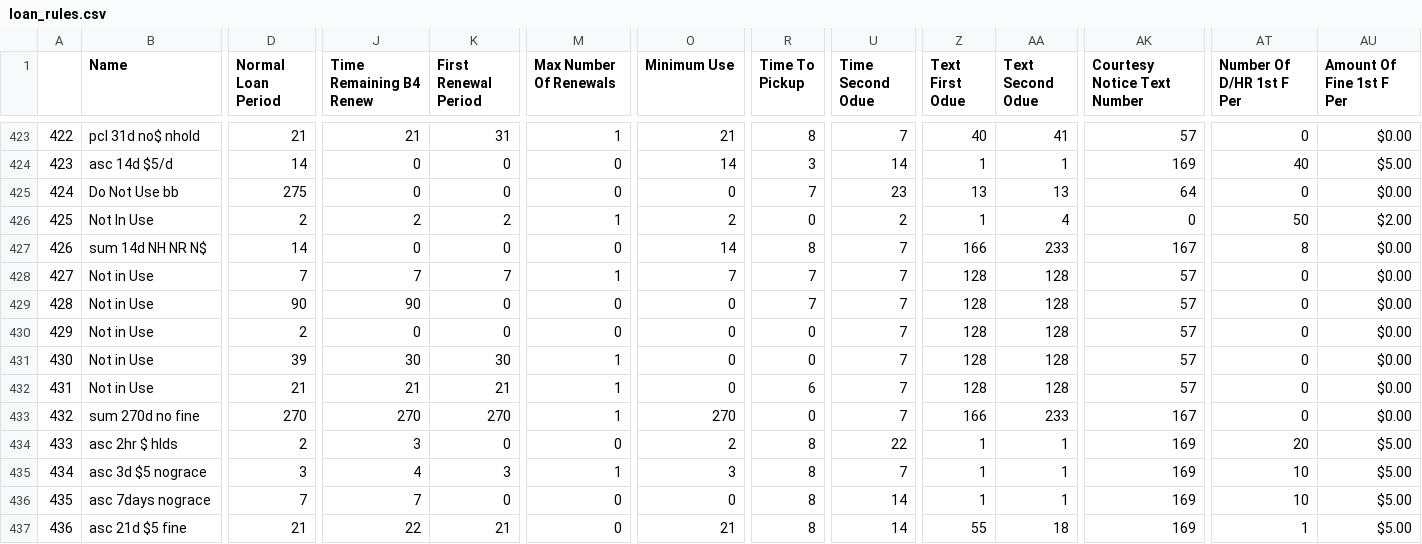
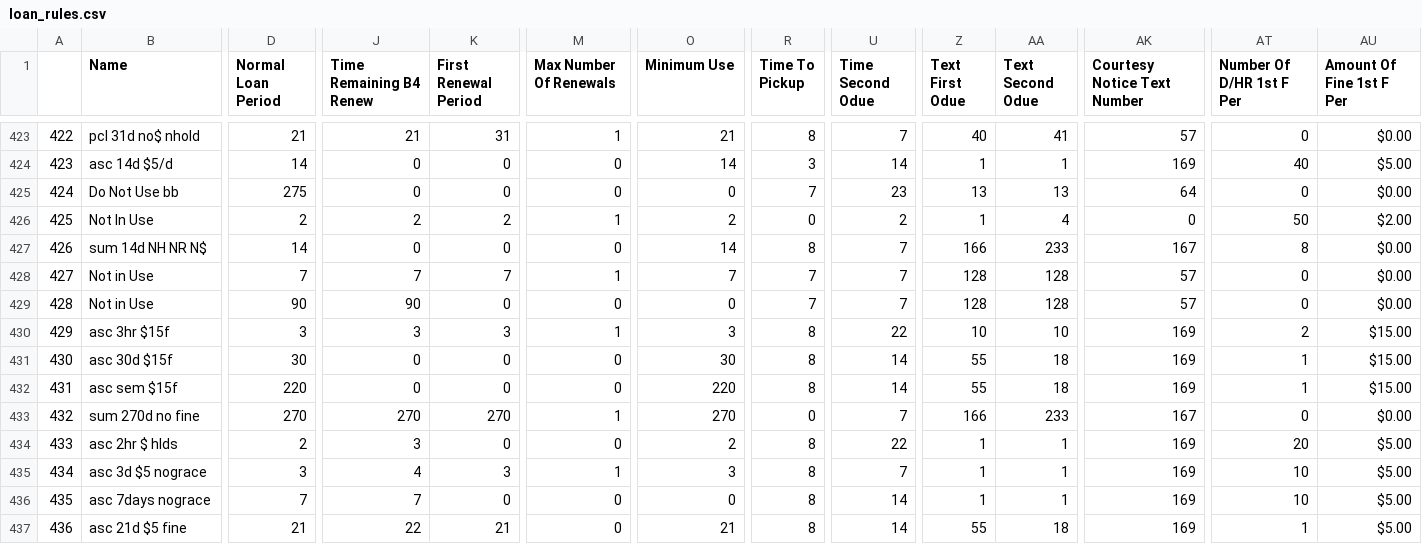
Before and after one commit to MarmotLibraryNetwork/sierraloanrules, a CSV file: loan_rules.csv, drawn as a sheet; only a part is shown, gaps mark what is left out; the diff covers the shown part only; the diff names each change by its address in the sheet, - before the commit and + after, or states it on an @@ line.

Commit message:
MLN1 and MLN2 changes, see description
MLN1: New loan rules for asc laptops; edited recall options from 0 to 999 in some loan rules, especially Montrose loan rules due to errors in recalling items; added new fines free loan rules for mvs
MLN2: New loan rule for Louisville hotspots without home pickup; new lrdt entries for lgaaa and lgava

```diff
--- a/loan_rules.csv
+++ b/loan_rules.csv
-B430 (Name): Not in Use
+B430 (Name): asc 3hr $15f
-D430 (Normal Loan Period): 2
+D430 (Normal Loan Period): 3
-J430 (Time Remaining B4 Renew): 0
+J430 (Time Remaining B4 Renew): 3
-K430 (First Renewal Period): 0
+K430 (First Renewal Period): 3
-M430 (Max Number Of Renewals): 0
+M430 (Max Number Of Renewals): 1
-O430 (Minimum Use): 0
+O430 (Minimum Use): 3
-R430:R431 (Time To Pickup): 0
+R430:R431 (Time To Pickup): 8
-U430 (Time Second Odue): 7
+U430 (Time Second Odue): 22
-Z430 (Text First Odue): 128
+Z430 (Text First Odue): 10
-AA430 (Text Second Odue): 128
+AA430 (Text Second Odue): 10
-AK430:AK432 (Courtesy Notice Text Number): 57
+AK430:AK432 (Courtesy Notice Text Number): 169
-AT430 (Number Of D/HR 1st F Per): 0
+AT430 (Number Of D/HR 1st F Per): 2
-AU430:AU432 (Amount Of Fine 1st F Per): $0.00
+AU430:AU432 (Amount Of Fine 1st F Per): $15.00
-B431 (Name): Not in Use
+B431 (Name): asc 30d $15f
-D431 (Normal Loan Period): 39
+D431 (Normal Loan Period): 30
-J431 (Time Remaining B4 Renew): 30
+J431 (Time Remaining B4 Renew): 0
-K431 (First Renewal Period): 30
+K431 (First Renewal Period): 0
-M431:M432 (Max Number Of Renewals): 1
+M431:M432 (Max Number Of Renewals): 0
-O431 (Minimum Use): 0
+O431 (Minimum Use): 30
-U431:U432 (Time Second Odue): 7
+U431:U432 (Time Second Odue): 14
-Z431:Z432 (Text First Odue): 128
+Z431:Z432 (Text First Odue): 55
-AA431:AA432 (Text Second Odue): 128
+AA431:AA432 (Text Second Odue): 18
-AT431:AT432 (Number Of D/HR 1st F Per): 0
+AT431:AT432 (Number Of D/HR 1st F Per): 1
-B432 (Name): Not in Use
+B432 (Name): asc sem $15f
-D432 (Normal Loan Period): 21
+D432 (Normal Loan Period): 220
-J432 (Time Remaining B4 Renew): 21
+J432 (Time Remaining B4 Renew): 0
-K432 (First Renewal Period): 21
+K432 (First Renewal Period): 0
-O432 (Minimum Use): 0
+O432 (Minimum Use): 220
-R432 (Time To Pickup): 6
+R432 (Time To Pickup): 8
```
Also changed, not shown: 155 edited cells elsewhere in this file, flatirons/fl_loan_rules.csv, flatirons/fl_lrdt.csv, 1 other file.
